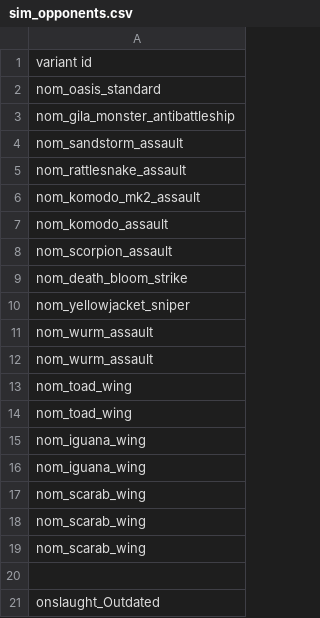
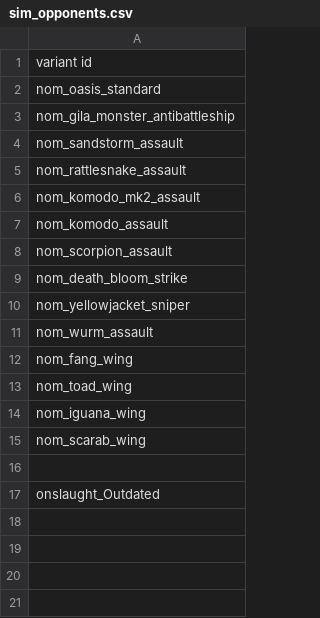
Before and after one commit to Trylobot/ss-nom, a CSV file: data/campaign/sim_opponents.csv, drawn as a sheet.

```diff
--- a/data/campaign/sim_opponents.csv
+++ b/data/campaign/sim_opponents.csv
@@ -11,9 +11,5 @@ nom_yellowjacket_sniper
 nom_wurm_assault
-nom_wurm_assault
-nom_toad_wing
+nom_fang_wing
 nom_toad_wing
 nom_iguana_wing
-nom_iguana_wing
-nom_scarab_wing
-nom_scarab_wing
 nom_scarab_wing
```
Also changed, not shown: data/config/title_screen_variants.csv, data/hulls/ship_data.csv, 16 other files.
